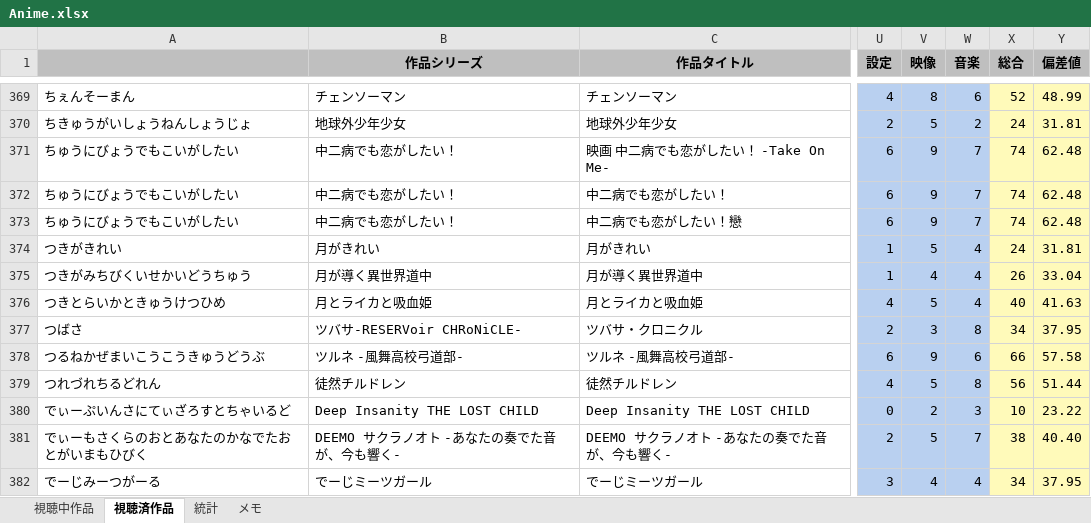
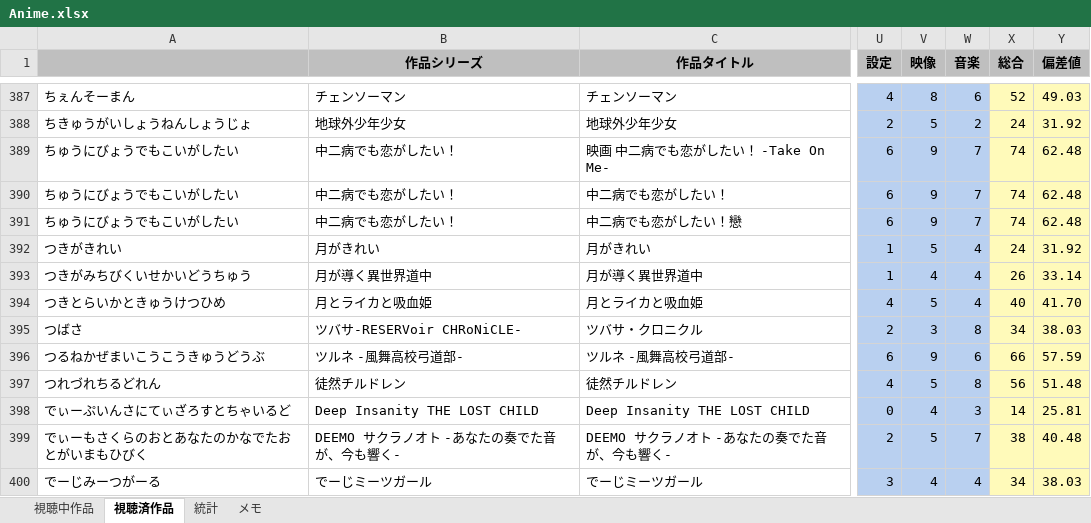
Before and after one commit to yuusanx3/anime, an Excel workbook: Anime.xlsx, sheet 視聴済作品, drawn as a sheet; only a part is shown, gaps mark what is left out; values as stored, in another font and other column widths than the file's, no borders; conditional formats not drawn; addresses are those after the commit; the diff covers the shown part only; the diff names each change by its address in the sheet, - before the commit and + after, or states it on an @@ line.

```diff
--- a/Anime.xlsx (sheet 視聴済作品)
+++ b/Anime.xlsx (sheet 視聴済作品)
-Y387 (偏差値): 48.99
+Y387 (偏差値): 49.03
-Y388 (偏差値): 31.81
+Y388 (偏差値): 31.92
-Y392 (偏差値): 31.81
+Y392 (偏差値): 31.92
-Y393 (偏差値): 33.04
+Y393 (偏差値): 33.14
-Y394 (偏差値): 41.63
+Y394 (偏差値): 41.70
-Y395 (偏差値): 37.95
+Y395 (偏差値): 38.03
-Y396 (偏差値): 57.58
+Y396 (偏差値): 57.59
-Y397 (偏差値): 51.44
+Y397 (偏差値): 51.48
-V398 (映像): 2
+V398 (映像): 4
-X398 (総合): 10
+X398 (総合): 14
-Y398 (偏差値): 23.22
+Y398 (偏差値): 25.81
-Y399 (偏差値): 40.40
+Y399 (偏差値): 40.48
-Y400 (偏差値): 37.95
+Y400 (偏差値): 38.03
```
Also changed, not shown: 29 added rows, 15 removed rows, 1 moved row and 662 edited cells elsewhere in this sheet, sheet 視聴中作品, sheet 統計, formulas that keep their value, charts or pictures, 1 other file.
